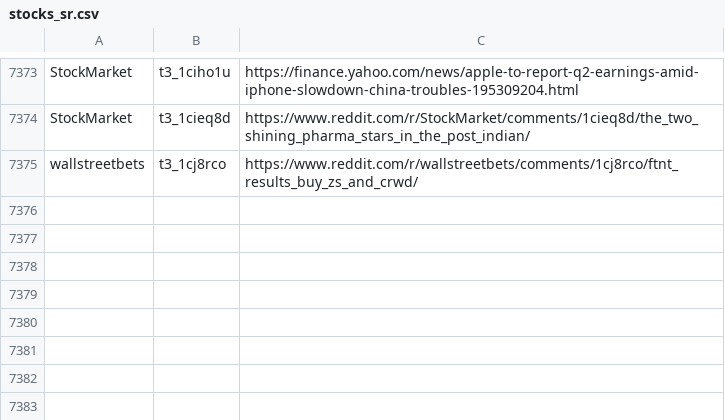
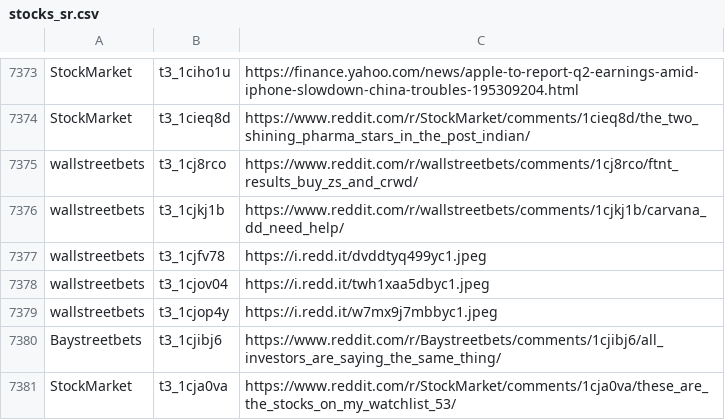
Before and after one commit to dli-invest/finreddit, a CSV file: internal/stocks_sr.csv, drawn as a sheet; only a part is shown, gaps mark what is left out; the diff names each change by its address in the sheet, - before the commit and + after, or states it on an @@ line.

```diff
--- a/internal/stocks_sr.csv
+++ b/internal/stocks_sr.csv
+row 7376: wallstreetbets | t3_1cjkj1b | https://www.reddit.com/r/wallstreetbets/comments/1cjkj1b/carvana_dd_need_help/
+row 7377: wallstreetbets | t3_1cjfv78 | https://i.redd.it/dvddtyq499yc1.jpeg
+row 7378: wallstreetbets | t3_1cjov04 | https://i.redd.it/twh1xaa5dbyc1.jpeg
+row 7379: wallstreetbets | t3_1cjop4y | https://i.redd.it/w7mx9j7mbbyc1.jpeg
+row 7380: Baystreetbets | t3_1cjibj6 | https://www.reddit.com/r/Baystreetbets/comments/1cjibj6/all_investors_are_saying_the_same_thing/
+row 7381: StockMarket | t3_1cja0va | https://www.reddit.com/r/StockMarket/comments/1cja0va/these_are_the_stocks_on_my_watchlist_53/
```
